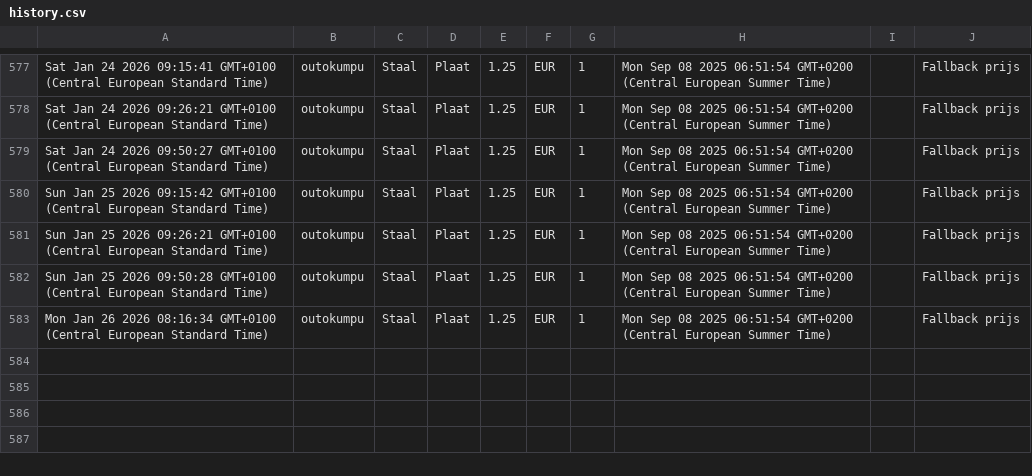
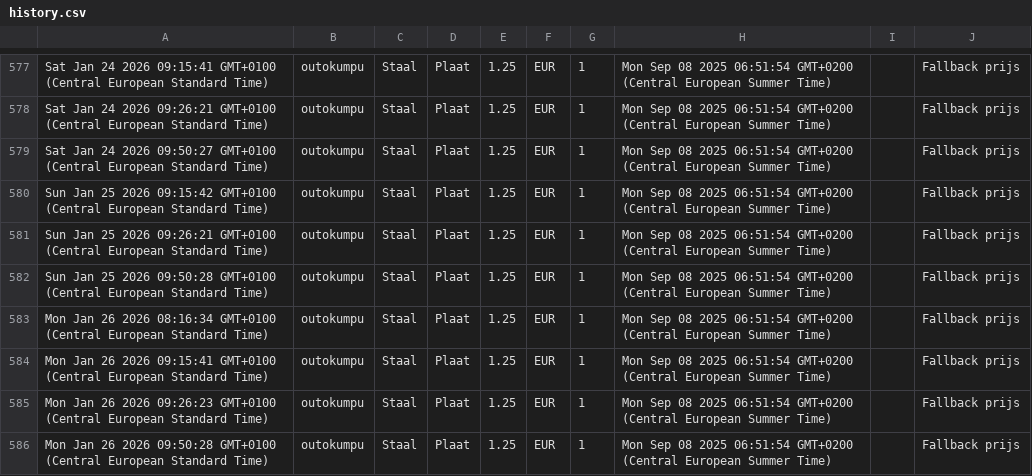
Before and after one commit to gerrit0492-create/Cost-forge-2, a CSV file: data/history.csv, drawn as a sheet; only a part is shown, gaps mark what is left out; the diff names each change by its address in the sheet, - before the commit and + after, or states it on an @@ line.

Commit message:
Update history.csv vanuit Google Sheets

```diff
--- a/data/history.csv
+++ b/data/history.csv
+row 584: Mon Jan 26 2026 09:15:41 GMT+0100 (Central European Standard Time) | outokumpu | Staal | Plaat | 1.25 | EUR | 1 | Mon Sep 08 2025 06:51:54 GMT+0200 (Central European Summer Time) |  | Fallback prijs
+row 585: Mon Jan 26 2026 09:26:23 GMT+0100 (Central European Standard Time) | outokumpu | Staal | Plaat | 1.25 | EUR | 1 | Mon Sep 08 2025 06:51:54 GMT+0200 (Central European Summer Time) |  | Fallback prijs
+row 586: Mon Jan 26 2026 09:50:28 GMT+0100 (Central European Standard Time) | outokumpu | Staal | Plaat | 1.25 | EUR | 1 | Mon Sep 08 2025 06:51:54 GMT+0200 (Central European Summer Time) |  | Fallback prijs
```
